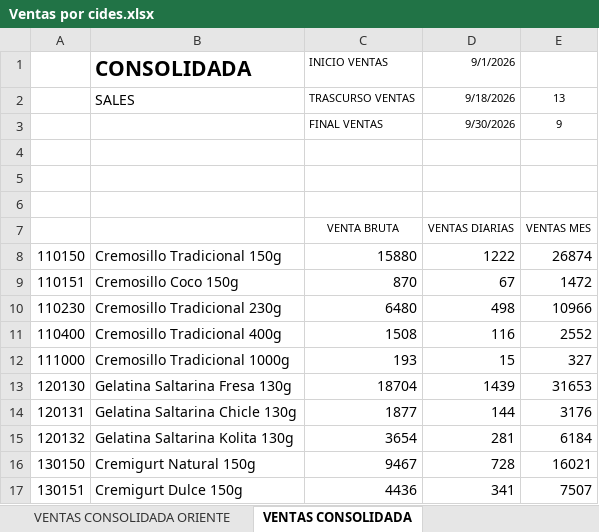
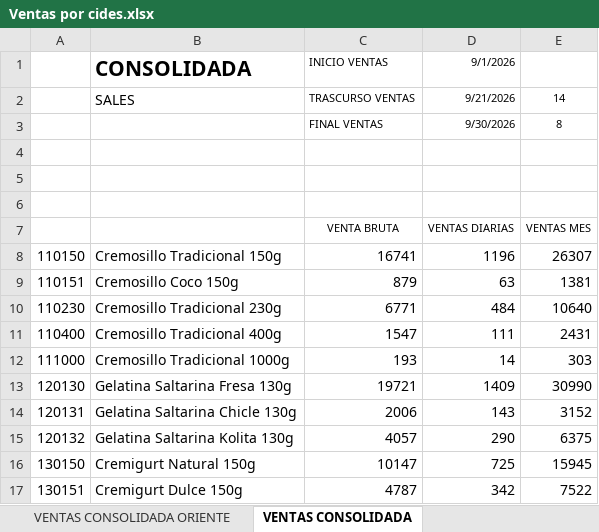
Before and after one commit to logisticasapori1-cell/dashboard-ventas, an Excel workbook: data/Ventas por cides.xlsx, sheet VENTAS CONSOLIDADA, drawn as a sheet; only a part is shown; values as stored, in another font and other column widths than the file's, no borders; the diff covers the shown part only; the diff names each change by its address in the sheet, - before the commit and + after, or states it on an @@ line.

```diff
--- a/data/Ventas por cides.xlsx (sheet VENTAS CONSOLIDADA)
+++ b/data/Ventas por cides.xlsx (sheet VENTAS CONSOLIDADA)
-D2 (9/1/2026): 9/18/2026
+D2 (9/1/2026): 9/21/2026
-E2: 13
+E2: 14
-E3: 9
+E3: 8
-C8 (INICIO VENTAS): 15880
+C8 (INICIO VENTAS): 16741
-D8 (9/1/2026): 1222
+D8 (9/1/2026): 1196
-E8: 26874
+E8: 26307
-C9 (INICIO VENTAS): 870
+C9 (INICIO VENTAS): 879
-D9 (9/1/2026): 67
+D9 (9/1/2026): 63
-E9: 1472
+E9: 1381
-C10 (INICIO VENTAS): 6480
+C10 (INICIO VENTAS): 6771
-D10 (9/1/2026): 498
+D10 (9/1/2026): 484
-E10: 10966
+E10: 10640
-C11 (INICIO VENTAS): 1508
+C11 (INICIO VENTAS): 1547
-D11 (9/1/2026): 116
+D11 (9/1/2026): 111
-E11: 2552
+E11: 2431
-D12 (9/1/2026): 15
+D12 (9/1/2026): 14
-E12: 327
+E12: 303
-C13 (INICIO VENTAS): 18704
+C13 (INICIO VENTAS): 19721
-D13 (9/1/2026): 1439
+D13 (9/1/2026): 1409
-E13: 31653
+E13: 30990
-C14 (INICIO VENTAS): 1877
+C14 (INICIO VENTAS): 2006
-D14 (9/1/2026): 144
+D14 (9/1/2026): 143
-E14: 3176
+E14: 3152
-C15 (INICIO VENTAS): 3654
+C15 (INICIO VENTAS): 4057
-D15 (9/1/2026): 281
+D15 (9/1/2026): 290
-E15: 6184
+E15: 6375
-C16 (INICIO VENTAS): 9467
+C16 (INICIO VENTAS): 10147
-D16 (9/1/2026): 728
+D16 (9/1/2026): 725
-E16: 16021
+E16: 15945
-C17 (INICIO VENTAS): 4436
+C17 (INICIO VENTAS): 4787
-D17 (9/1/2026): 341
+D17 (9/1/2026): 342
-E17: 7507
+E17: 7522
```
Also changed, not shown: 1 added row, 1 removed row and 106 edited cells elsewhere in this sheet, sheet VENTAS CONSOLIDADA CARACAS, sheet VENTAS CONSOLIDADA CARABOBO, sheet VENTAS CONSOLIDADA LARA, sheet VENTAS CONSOLIDADA ORIENTE, sheet VENTAS CONSOLIDADA ZULIA, data/Comparación de Venta Diaria por SKU (Julio vs Agosto).xlsx, data/Historico Cierre Inventario Valorizado.xlsx, 4 other files.
